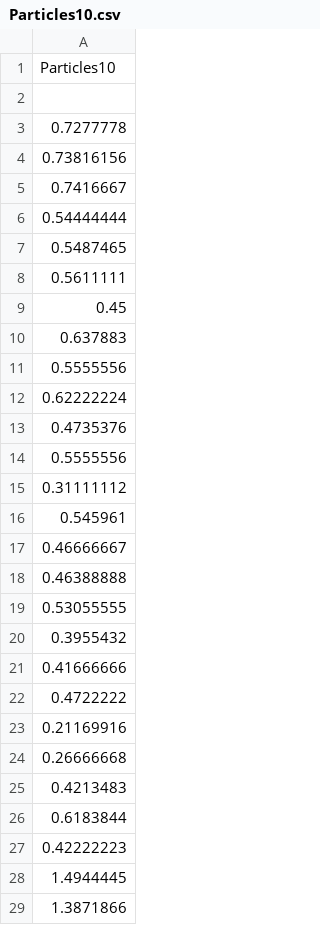
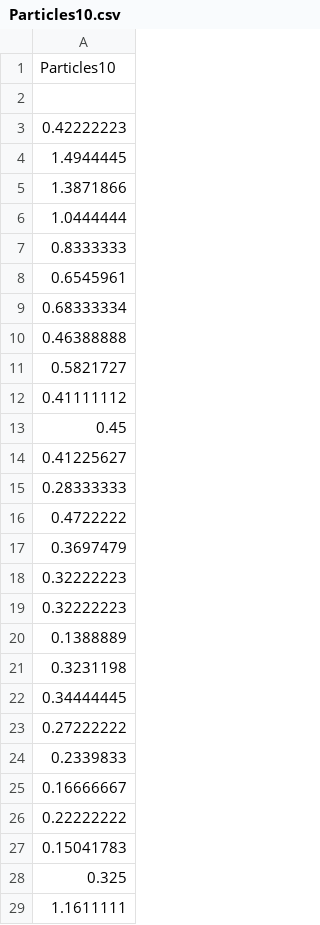
Before and after one commit to JaneTingley/Foresta-Inclusive, a CSV file: Foresta-Inclusive-Scott/Live Data Experiments/Final/DataDownloaderOneClick/data/Particles10.csv, drawn as a sheet; only a part is shown; the shorter side is filled out with more unchanged rows; the diff covers the shown part only.

```diff
--- a/Foresta-Inclusive-Scott/Live Data Experiments/Final/DataDownloaderOneClick/data/Particles10.csv
+++ b/Foresta-Inclusive-Scott/Live Data Experiments/Final/DataDownloaderOneClick/data/Particles10.csv
@@ -2,26 +2,2 @@ Particles10
 
-0.7277778
-0.73816156
-0.7416667
-0.54444444
-0.5487465
-0.5611111
-0.45
-0.637883
-0.5555556
-0.62222224
-0.4735376
-0.5555556
-0.31111112
-0.545961
-0.46666667
-0.46388888
-0.53055555
-0.3955432
-0.41666666
-0.4722222
-0.21169916
-0.26666668
-0.4213483
-0.6183844
 0.42222223
```
Also changed, not shown: 24 added rows elsewhere in this file, Foresta-Inclusive-Scott/Live Data Experiments/Final/DataDownloaderOneClick/data/Particles2.5.csv, Foresta-Inclusive-Scott/Live Data Experiments/Final/DataDownloaderOneClick/data/Temp-degree.csv, 4 other files.
